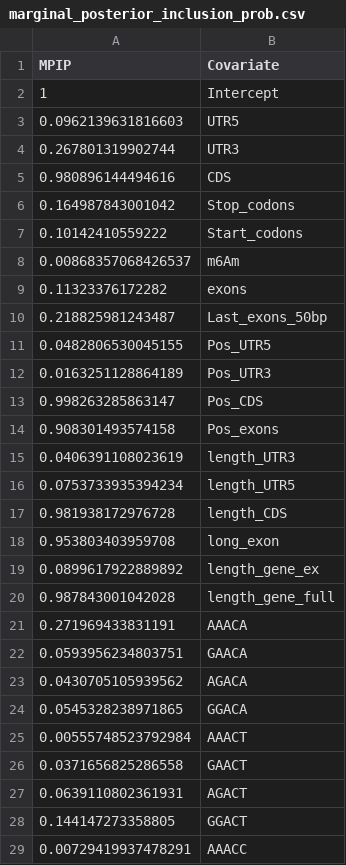
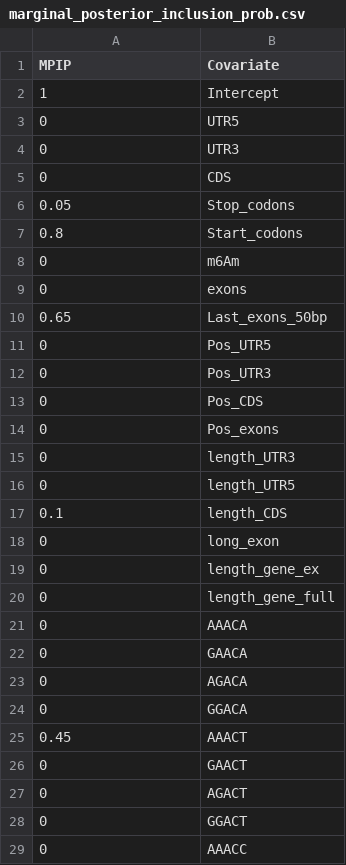
Before and after one commit to ZW-xjtlu/m6ALogisticModel, a CSV file: Conservation_scores/FitCons_1bp/marginal_posterior_inclusion_prob.csv, drawn as a sheet; only a part is shown; the diff covers the shown part only.

```diff
--- a/Conservation_scores/FitCons_1bp/marginal_posterior_inclusion_prob.csv
+++ b/Conservation_scores/FitCons_1bp/marginal_posterior_inclusion_prob.csv
@@ -2,28 +2,28 @@
 1,"Intercept"
-0.0962139631816603,"UTR5"
-0.267801319902744,"UTR3"
-0.980896144494616,"CDS"
-0.164987843001042,"Stop_codons"
-0.10142410559222,"Start_codons"
-0.00868357068426537,"m6Am"
-0.11323376172282,"exons"
-0.218825981243487,"Last_exons_50bp"
-0.0482806530045155,"Pos_UTR5"
-0.0163251128864189,"Pos_UTR3"
-0.998263285863147,"Pos_CDS"
-0.908301493574158,"Pos_exons"
-0.0406391108023619,"length_UTR3"
-0.0753733935394234,"length_UTR5"
-0.981938172976728,"length_CDS"
-0.953803403959708,"long_exon"
-0.0899617922889892,"length_gene_ex"
-0.987843001042028,"length_gene_full"
-0.271969433831191,"AAACA"
-0.0593956234803751,"GAACA"
-0.0430705105939562,"AGACA"
-0.0545328238971865,"GGACA"
-0.00555748523792984,"AAACT"
-0.0371656825286558,"GAACT"
-0.0639110802361931,"AGACT"
-0.144147273358805,"GGACT"
-0.00729419937478291,"AAACC"
+0,"UTR5"
+0,"UTR3"
+0,"CDS"
+0.05,"Stop_codons"
+0.8,"Start_codons"
+0,"m6Am"
+0,"exons"
+0.65,"Last_exons_50bp"
+0,"Pos_UTR5"
+0,"Pos_UTR3"
+0,"Pos_CDS"
+0,"Pos_exons"
+0,"length_UTR3"
+0,"length_UTR5"
+0.1,"length_CDS"
+0,"long_exon"
+0,"length_gene_ex"
+0,"length_gene_full"
+0,"AAACA"
+0,"GAACA"
+0,"AGACA"
+0,"GGACA"
+0.45,"AAACT"
+0,"GAACT"
+0,"AGACT"
+0,"GGACT"
+0,"AAACC"
```
Also changed, not shown: 17 edited cells elsewhere in this file, Conservation_scores/FitCons_1bp/Plot.csv, Conservation_scores/FitCons_1bp/Statistics.csv, 34 other files.
